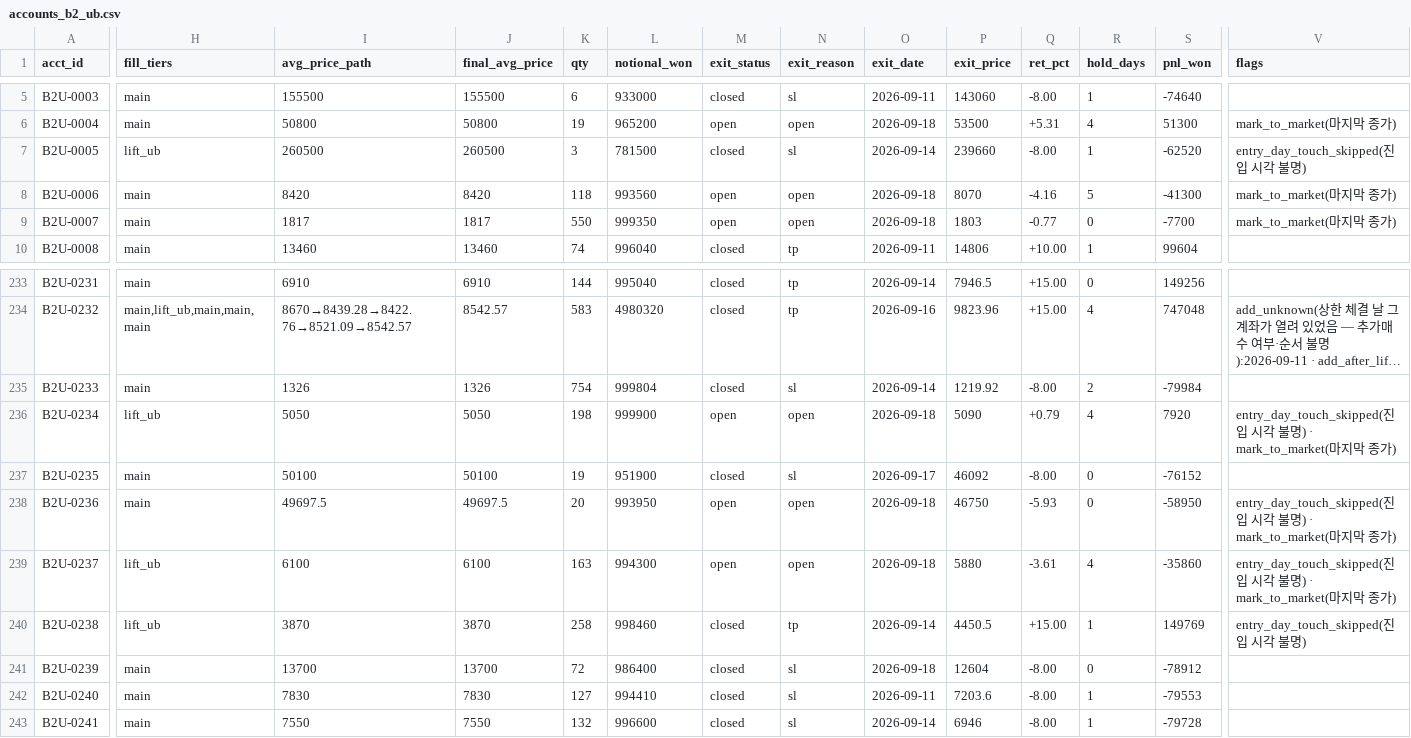
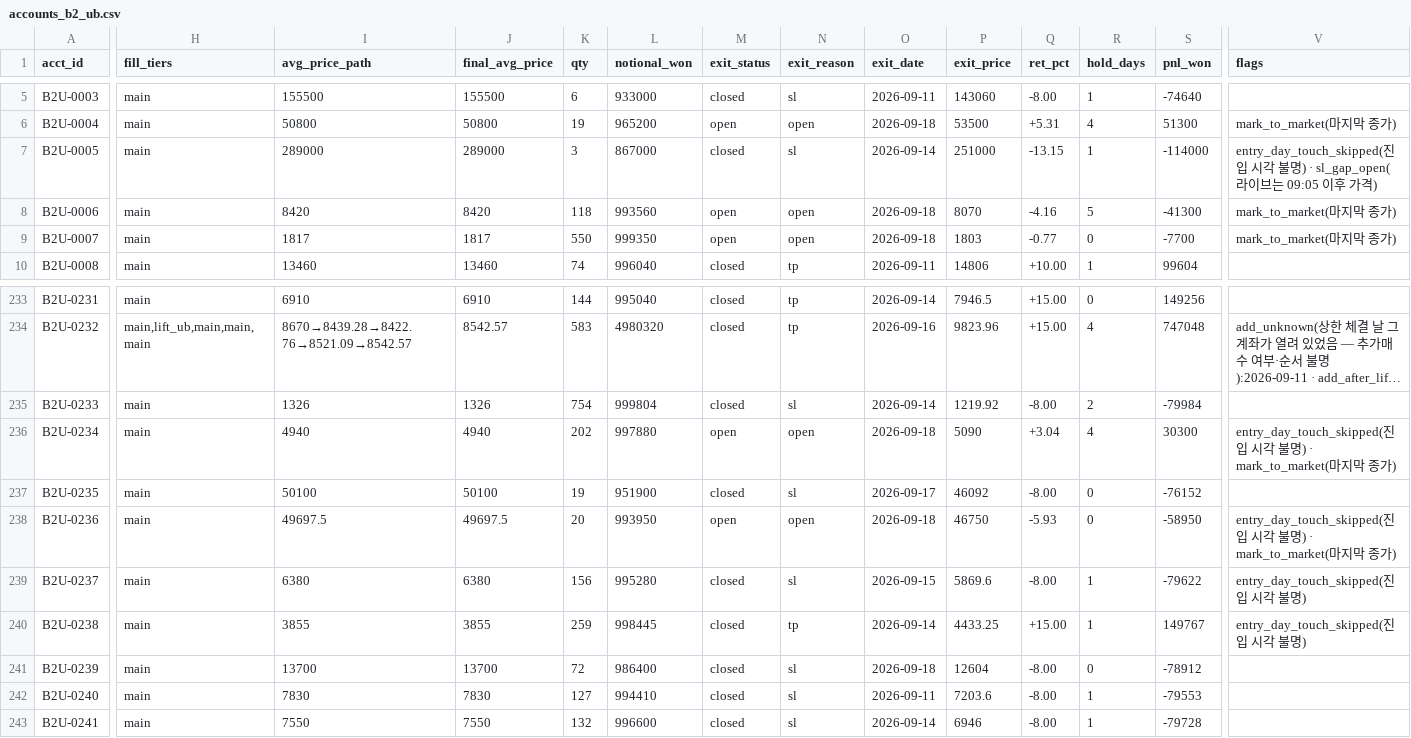
Before and after one commit to tgparkk/kis-trading-template, a CSV file: RoboTrader_template/backtest/concept_axes/ledger8/results/accounts_b2_ub.csv, drawn as a sheet; only a part is shown, gaps mark what is left out; long unchanged cells end in …; the diff covers the shown part only; the diff names each change by its address in the sheet, - before the commit and + after, or states it on an @@ line.

```diff
--- a/RoboTrader_template/backtest/concept_axes/ledger8/results/accounts_b2_ub.csv
+++ b/RoboTrader_template/backtest/concept_axes/ledger8/results/accounts_b2_ub.csv
-H7 (fill_tiers): lift_ub
+H7 (fill_tiers): main
-I7 (avg_price_path): 260500
+I7 (avg_price_path): 289000
-J7 (final_avg_price): 260500
+J7 (final_avg_price): 289000
-L7 (notional_won): 781500
+L7 (notional_won): 867000
-P7 (exit_price): 239660
+P7 (exit_price): 251000
-Q7 (ret_pct): -8.00
+Q7 (ret_pct): -13.15
-S7 (pnl_won): -62520
+S7 (pnl_won): -114000
-V7 (flags): …명)
+V7 (flags): …명) · sl_gap_open(라이브는 09:05 이후 가격)
-H236 (fill_tiers): lift_ub
+H236 (fill_tiers): main
-I236 (avg_price_path): 5050
+I236 (avg_price_path): 4940
-J236 (final_avg_price): 5050
+J236 (final_avg_price): 4940
-K236 (qty): 198
+K236 (qty): 202
-L236 (notional_won): 999900
+L236 (notional_won): 997880
-Q236 (ret_pct): +0.79
+Q236 (ret_pct): +3.04
-S236 (pnl_won): 7920
+S236 (pnl_won): 30300
-H239:H240 (fill_tiers): lift_ub
+H239:H240 (fill_tiers): main
-I239 (avg_price_path): 6100
+I239 (avg_price_path): 6380
-J239 (final_avg_price): 6100
+J239 (final_avg_price): 6380
-K239 (qty): 163
+K239 (qty): 156
-L239 (notional_won): 994300
+L239 (notional_won): 995280
-M239 (exit_status): open
+M239 (exit_status): closed
-N239 (exit_reason): open
+N239 (exit_reason): sl
-O239 (exit_date): 2026-09-18
+O239 (exit_date): 2026-09-15
-P239 (exit_price): 5880
+P239 (exit_price): 5869.6
-Q239 (ret_pct): -3.61
+Q239 (ret_pct): -8.00
-R239 (hold_days): 4
+R239 (hold_days): 1
-S239 (pnl_won): -35860
+S239 (pnl_won): -79622
-V239 (flags): …명) · mark_to_market(마지막 종가)
+V239 (flags): …명)
-I240 (avg_price_path): 3870
+I240 (avg_price_path): 3855
-J240 (final_avg_price): 3870
+J240 (final_avg_price): 3855
-K240 (qty): 258
+K240 (qty): 259
-L240 (notional_won): 998460
+L240 (notional_won): 998445
-P240 (exit_price): 4450.5
+P240 (exit_price): 4433.25
-S240 (pnl_won): 149769
+S240 (pnl_won): 149767
```
Also changed, not shown: 29 edited cells elsewhere in this file, RoboTrader_template/backtest/concept_axes/ledger8/results/accounts_b2.csv, RoboTrader_template/backtest/concept_axes/ledger8/results/fills_b.csv, 4 other files.
